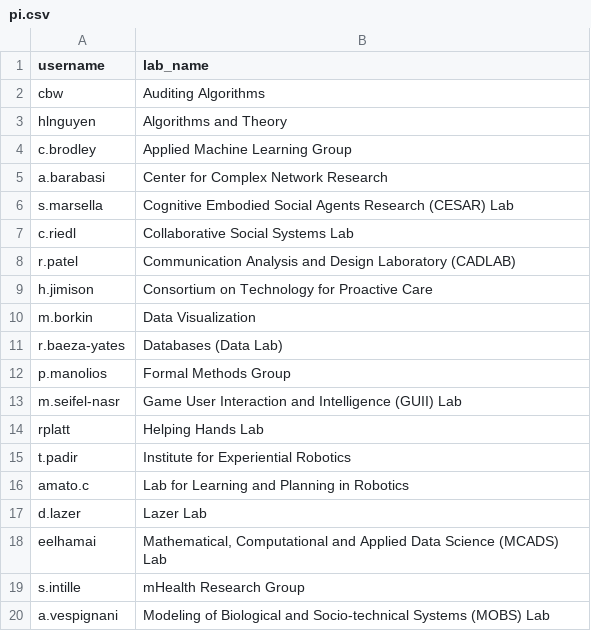
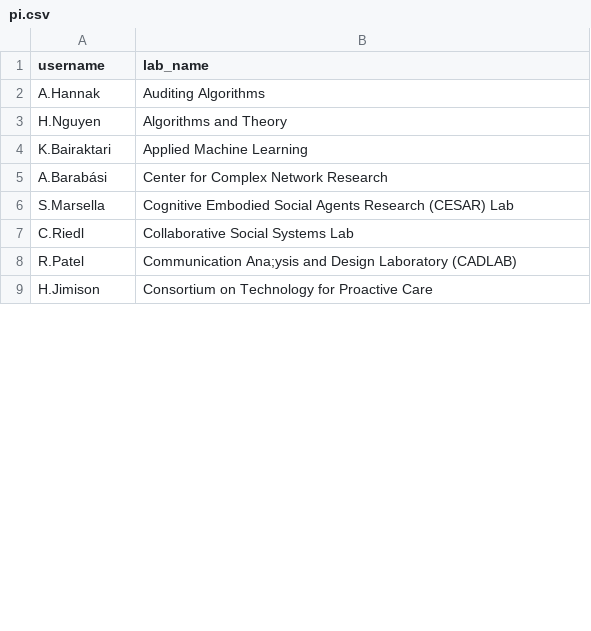
Before and after one commit to nathan-gong/nulabs, a CSV file: data/pi.csv, drawn as a sheet; only a part is shown; removed rows and columns are numbered as before the commit, all else as after; the diff covers the shown part only; the diff names each change by its address in the sheet, - before the commit and + after, or states it on an @@ line.

```diff
--- a/data/pi.csv
+++ b/data/pi.csv
-A2 (username): cbw
+A2 (username): A.Hannak
-A3 (username): hlnguyen
+A3 (username): H.Nguyen
-row 4: c.brodley | Applied Machine Learning Group
+row 4: K.Bairaktari | Applied Machine Learning
-A5 (username): a.barabasi
+A5 (username): A.Barabási
-A6 (username): s.marsella
+A6 (username): S.Marsella
-A7 (username): c.riedl
+A7 (username): C.Riedl
-A8 (username): r.patel
+A8 (username): R.Patel
-B8 (lab_name): Communication Analysis and Design…
+B8 (lab_name): Communication Ana;ysis and Design…
-A9 (username): h.jimison
+A9 (username): H.Jimison
-row 10: m.borkin | Data Visualization
-row 11: r.baeza-yates | Databases (Data Lab)
-row 12: p.manolios | Formal Methods Group
-row 13: m.seifel-nasr | Game User Interaction and Intelligence (GUII) Lab
-row 14: rplatt | Helping Hands Lab
-row 15: t.padir | Institute for Experiential Robotics
-row 16: amato.c | Lab for Learning and Planning in Robotics
-row 17: d.lazer | Lazer Lab
-row 18: eelhamai | Mathematical, Computational and Applied Data Science (MCADS) Lab
-row 19: s.intille | mHealth Research Group
-row 20: a.vespignani | Modeling of Biological and Socio-technical Systems (MOBS) Lab
```
Also changed, not shown: 9 added rows, 57 removed rows and 10 edited cells elsewhere in this file, data/inserting_data/pi1.csv, data/lab_member.csv, 2 other files.
